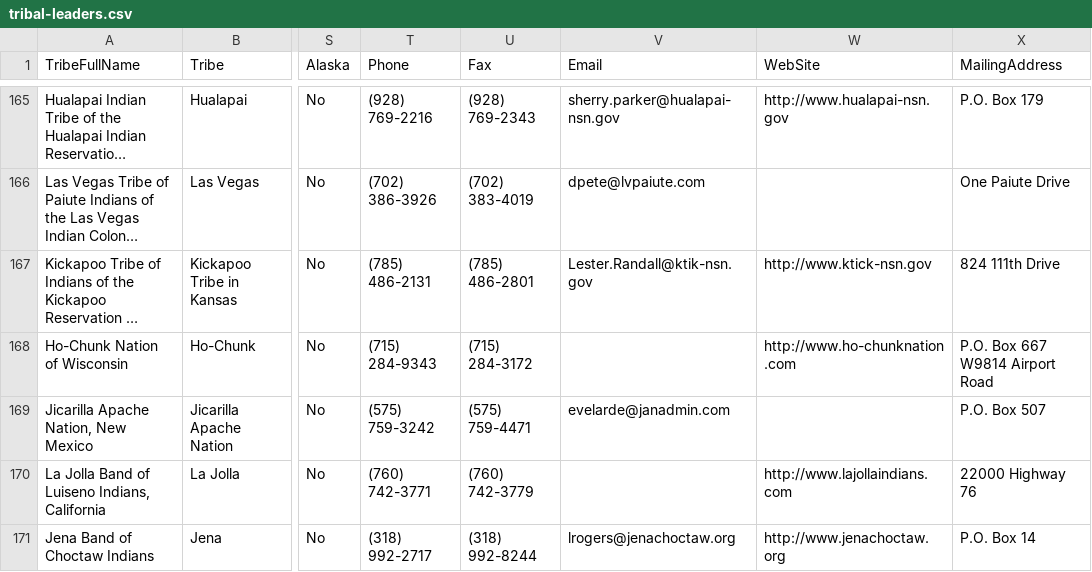
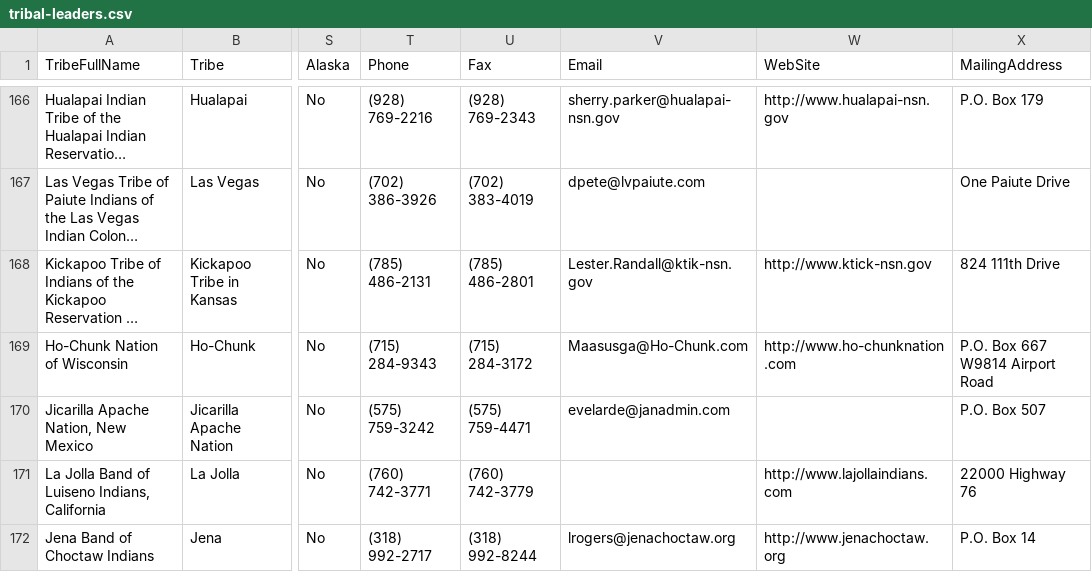
Before and after one commit to cisagov/flat-tribal-leaders, a CSV file: tribal-leaders.csv, drawn as a sheet; only a part is shown, gaps mark what is left out; long unchanged cells end in …; addresses are those after the commit; the diff covers the shown part only; the diff names each change by its address in the sheet, - before the commit and + after, or states it on an @@ line.

```diff
--- a/tribal-leaders.csv
+++ b/tribal-leaders.csv
-V169 (Email): (empty)
+V169 (Email): Maasusga@Ho-Chunk.com
```
Also changed, not shown: 2 added rows, 2 removed rows and 1 edited cell elsewhere in this file.
